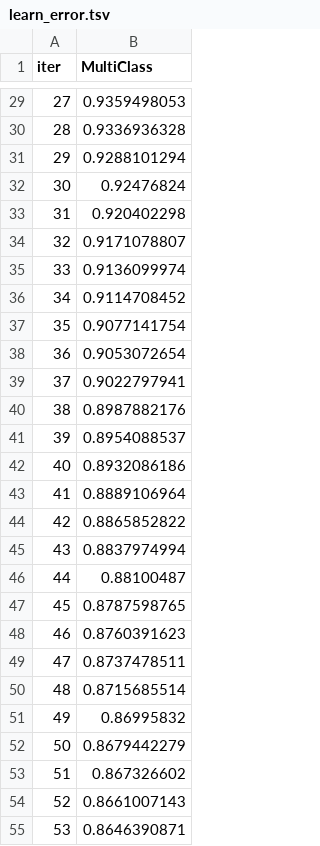
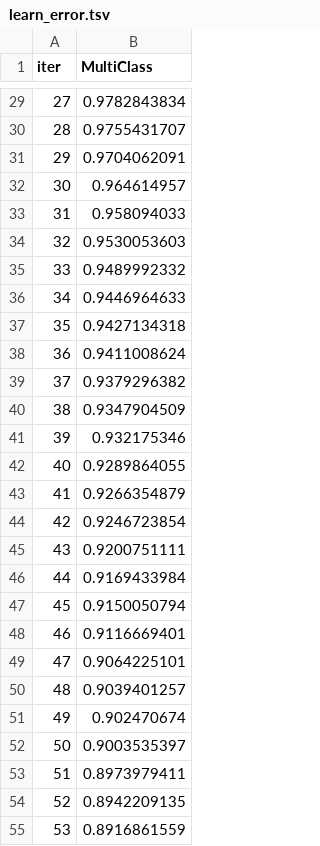
Before and after one commit to vtakoy/vtakoy, a TSV file: Homework9 ML/catboost_info/learn_error.tsv, drawn as a sheet; only a part is shown, gaps mark what is left out; the diff covers the shown part only.

```diff
--- a/Homework9 ML/catboost_info/learn_error.tsv
+++ b/Homework9 ML/catboost_info/learn_error.tsv
@@ -29,27 +29,27 @@ iter	MultiClass
-27	0.9359498053
-28	0.9336936328
-29	0.9288101294
-30	0.92476824
-31	0.920402298
-32	0.9171078807
-33	0.9136099974
-34	0.9114708452
-35	0.9077141754
-36	0.9053072654
-37	0.9022797941
-38	0.8987882176
-39	0.8954088537
-40	0.8932086186
-41	0.8889106964
-42	0.8865852822
-43	0.8837974994
-44	0.88100487
-45	0.8787598765
-46	0.8760391623
-47	0.8737478511
-48	0.8715685514
-49	0.86995832
-50	0.8679442279
-51	0.867326602
-52	0.8661007143
-53	0.8646390871
+27	0.9782843834
+28	0.9755431707
+29	0.9704062091
+30	0.964614957
+31	0.958094033
+32	0.9530053603
+33	0.9489992332
+34	0.9446964633
+35	0.9427134318
+36	0.9411008624
+37	0.9379296382
+38	0.9347904509
+39	0.932175346
+40	0.9289864055
+41	0.9266354879
+42	0.9246723854
+43	0.9200751111
+44	0.9169433984
+45	0.9150050794
+46	0.9116669401
+47	0.9064225101
+48	0.9039401257
+49	0.902470674
+50	0.9003535397
+51	0.8973979411
+52	0.8942209135
+53	0.8916861559
```
Also changed, not shown: 173 edited cells elsewhere in this file, Homework9 ML/catboost_info/time_left.tsv, 8 other files.
